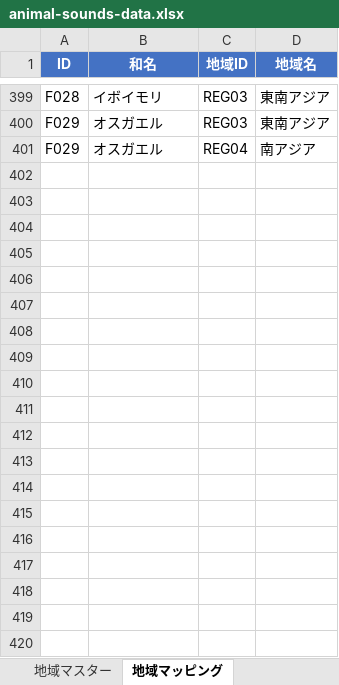
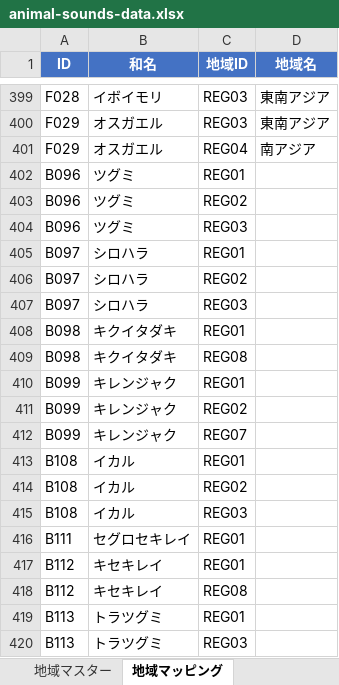
Before and after one commit to semnil/koe-zukan, an Excel workbook: data/animal-sounds-data.xlsx, sheet 地域マッピング, drawn as a sheet; only a part is shown, gaps mark what is left out; values as stored, in another font and other column widths than the file's, no borders; the diff covers the shown part only; the diff names each change by its address in the sheet, - before the commit and + after, or states it on an @@ line.

```diff
--- a/data/animal-sounds-data.xlsx (sheet 地域マッピング)
+++ b/data/animal-sounds-data.xlsx (sheet 地域マッピング)
+row 402: B096 | ツグミ | REG01
+row 403: B096 | ツグミ | REG02
+row 404: B096 | ツグミ | REG03
+row 405: B097 | シロハラ | REG01
+row 406: B097 | シロハラ | REG02
+row 407: B097 | シロハラ | REG03
+row 408: B098 | キクイタダキ | REG01
+row 409: B098 | キクイタダキ | REG08
+row 410: B099 | キレンジャク | REG01
+row 411: B099 | キレンジャク | REG02
+row 412: B099 | キレンジャク | REG07
+row 413: B108 | イカル | REG01
+row 414: B108 | イカル | REG02
+row 415: B108 | イカル | REG03
+row 416: B111 | セグロセキレイ | REG01
+row 417: B112 | キセキレイ | REG01
+row 418: B112 | キセキレイ | REG08
+row 419: B113 | トラツグミ | REG01
+row 420: B113 | トラツグミ | REG03
```
Also changed, not shown: 74 added rows elsewhere in this sheet, sheet メインデータ, sheet オノマトペマッピング, sheet 名称マッピング, 1 other file.
